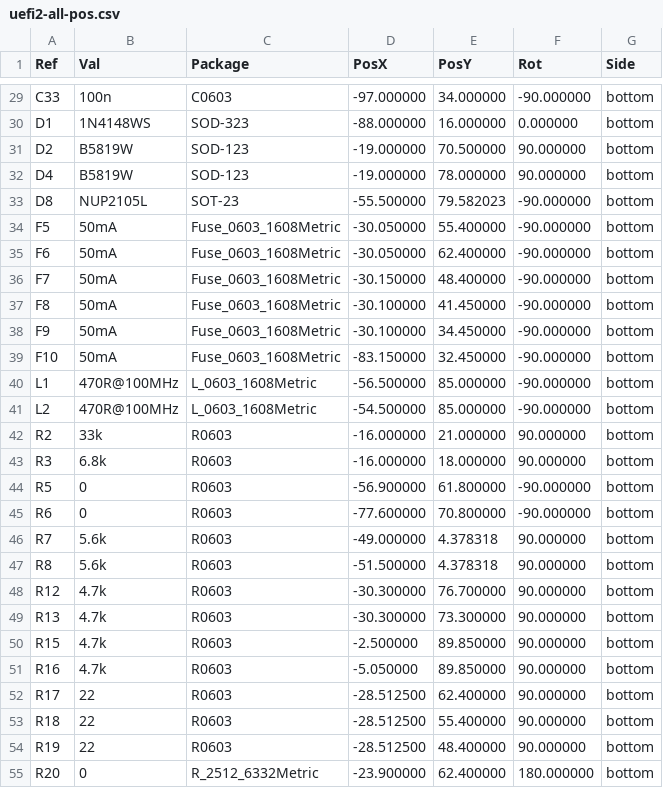
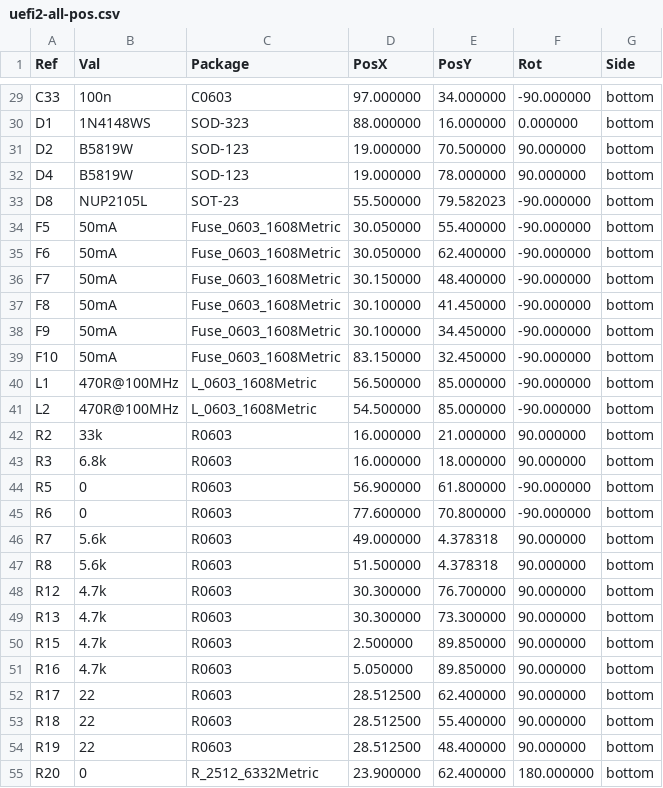
Before and after one commit to DyrbiBOY/hellen-example_Dyrbi, a CSV file: gerber/uefi2-all-pos.csv, drawn as a sheet; only a part is shown, gaps mark what is left out; the diff covers the shown part only.

```diff
--- a/gerber/uefi2-all-pos.csv
+++ b/gerber/uefi2-all-pos.csv
@@ -29,27 +29,27 @@ Ref,Val,Package,PosX,PosY,Rot,Side
-"C33","100n","C0603",-97.000000,34.000000,-90.000000,bottom
-"D1","1N4148WS","SOD-323",-88.000000,16.000000,0.000000,bottom
-"D2","B5819W","SOD-123",-19.000000,70.500000,90.000000,bottom
-"D4","B5819W","SOD-123",-19.000000,78.000000,90.000000,bottom
-"D8","NUP2105L","SOT-23",-55.500000,79.582023,-90.000000,bottom
-"F5","50mA","Fuse_0603_1608Metric",-30.050000,55.400000,-90.000000,bottom
-"F6","50mA","Fuse_0603_1608Metric",-30.050000,62.400000,-90.000000,bottom
-"F7","50mA","Fuse_0603_1608Metric",-30.150000,48.400000,-90.000000,bottom
-"F8","50mA","Fuse_0603_1608Metric",-30.100000,41.450000,-90.000000,bottom
-"F9","50mA","Fuse_0603_1608Metric",-30.100000,34.450000,-90.000000,bottom
-"F10","50mA","Fuse_0603_1608Metric",-83.150000,32.450000,-90.000000,bottom
-"L1","470R@100MHz","L_0603_1608Metric",-56.500000,85.000000,-90.000000,bottom
-"L2","470R@100MHz","L_0603_1608Metric",-54.500000,85.000000,-90.000000,bottom
-"R2","33k","R0603",-16.000000,21.000000,90.000000,bottom
-"R3","6.8k","R0603",-16.000000,18.000000,90.000000,bottom
-"R5","0","R0603",-56.900000,61.800000,-90.000000,bottom
-"R6","0","R0603",-77.600000,70.800000,-90.000000,bottom
-"R7","5.6k","R0603",-49.000000,4.378318,90.000000,bottom
-"R8","5.6k","R0603",-51.500000,4.378318,90.000000,bottom
-"R12","4.7k","R0603",-30.300000,76.700000,90.000000,bottom
-"R13","4.7k","R0603",-30.300000,73.300000,90.000000,bottom
-"R15","4.7k","R0603",-2.500000,89.850000,90.000000,bottom
-"R16","4.7k","R0603",-5.050000,89.850000,90.000000,bottom
-"R17","22","R0603",-28.512500,62.400000,90.000000,bottom
-"R18","22","R0603",-28.512500,55.400000,90.000000,bottom
-"R19","22","R0603",-28.512500,48.400000,90.000000,bottom
-"R20","0","R_2512_6332Metric",-23.900000,62.400000,180.000000,bottom
+"C33","100n","C0603",97.000000,34.000000,-90.000000,bottom
+"D1","1N4148WS","SOD-323",88.000000,16.000000,0.000000,bottom
+"D2","B5819W","SOD-123",19.000000,70.500000,90.000000,bottom
+"D4","B5819W","SOD-123",19.000000,78.000000,90.000000,bottom
+"D8","NUP2105L","SOT-23",55.500000,79.582023,-90.000000,bottom
+"F5","50mA","Fuse_0603_1608Metric",30.050000,55.400000,-90.000000,bottom
+"F6","50mA","Fuse_0603_1608Metric",30.050000,62.400000,-90.000000,bottom
+"F7","50mA","Fuse_0603_1608Metric",30.150000,48.400000,-90.000000,bottom
+"F8","50mA","Fuse_0603_1608Metric",30.100000,41.450000,-90.000000,bottom
+"F9","50mA","Fuse_0603_1608Metric",30.100000,34.450000,-90.000000,bottom
+"F10","50mA","Fuse_0603_1608Metric",83.150000,32.450000,-90.000000,bottom
+"L1","470R@100MHz","L_0603_1608Metric",56.500000,85.000000,-90.000000,bottom
+"L2","470R@100MHz","L_0603_1608Metric",54.500000,85.000000,-90.000000,bottom
+"R2","33k","R0603",16.000000,21.000000,90.000000,bottom
+"R3","6.8k","R0603",16.000000,18.000000,90.000000,bottom
+"R5","0","R0603",56.900000,61.800000,-90.000000,bottom
+"R6","0","R0603",77.600000,70.800000,-90.000000,bottom
+"R7","5.6k","R0603",49.000000,4.378318,90.000000,bottom
+"R8","5.6k","R0603",51.500000,4.378318,90.000000,bottom
+"R12","4.7k","R0603",30.300000,76.700000,90.000000,bottom
+"R13","4.7k","R0603",30.300000,73.300000,90.000000,bottom
+"R15","4.7k","R0603",2.500000,89.850000,90.000000,bottom
+"R16","4.7k","R0603",5.050000,89.850000,90.000000,bottom
+"R17","22","R0603",28.512500,62.400000,90.000000,bottom
+"R18","22","R0603",28.512500,55.400000,90.000000,bottom
+"R19","22","R0603",28.512500,48.400000,90.000000,bottom
+"R20","0","R_2512_6332Metric",23.900000,62.400000,180.000000,bottom
```
Also changed, not shown: 47 edited cells elsewhere in this file, 23 other files.
